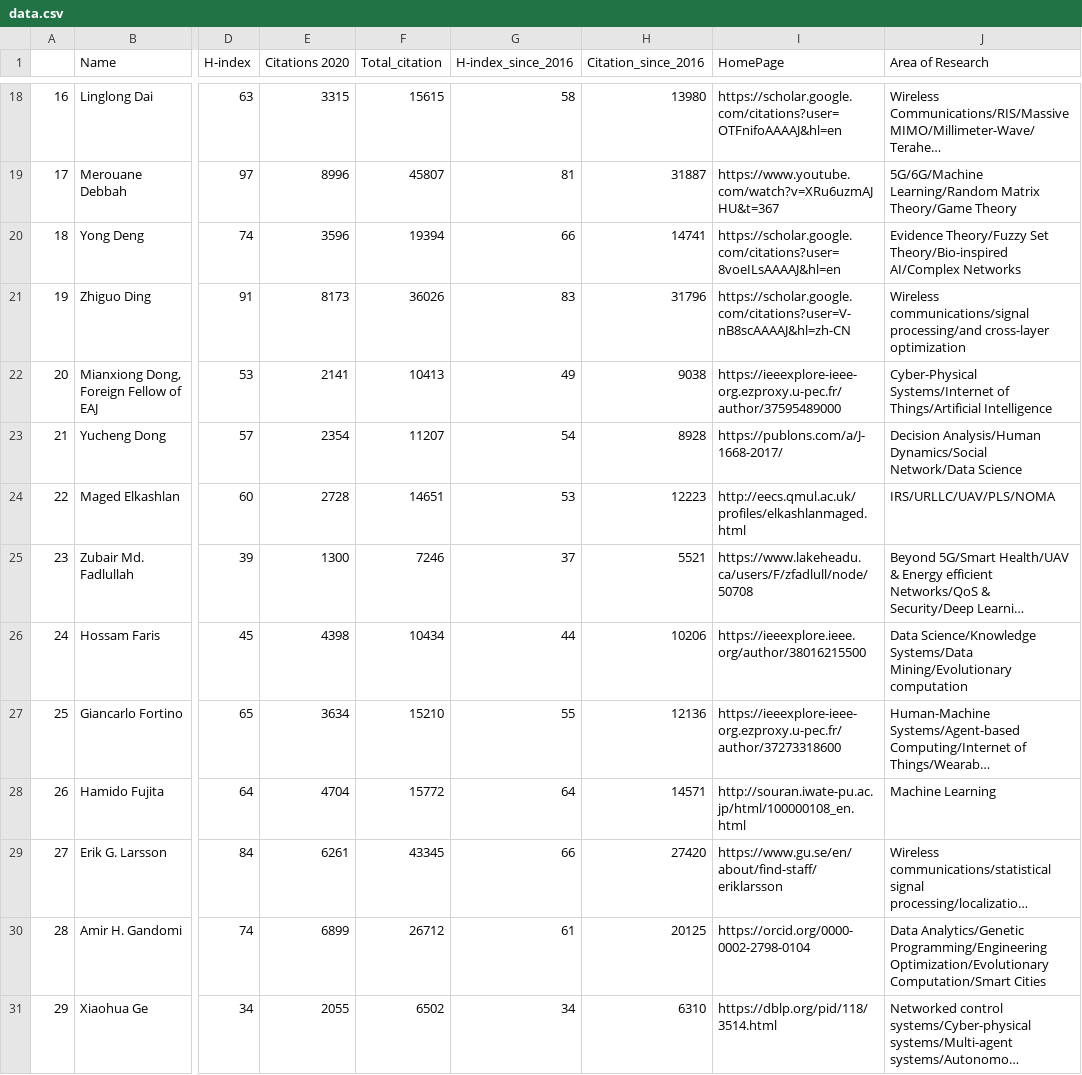
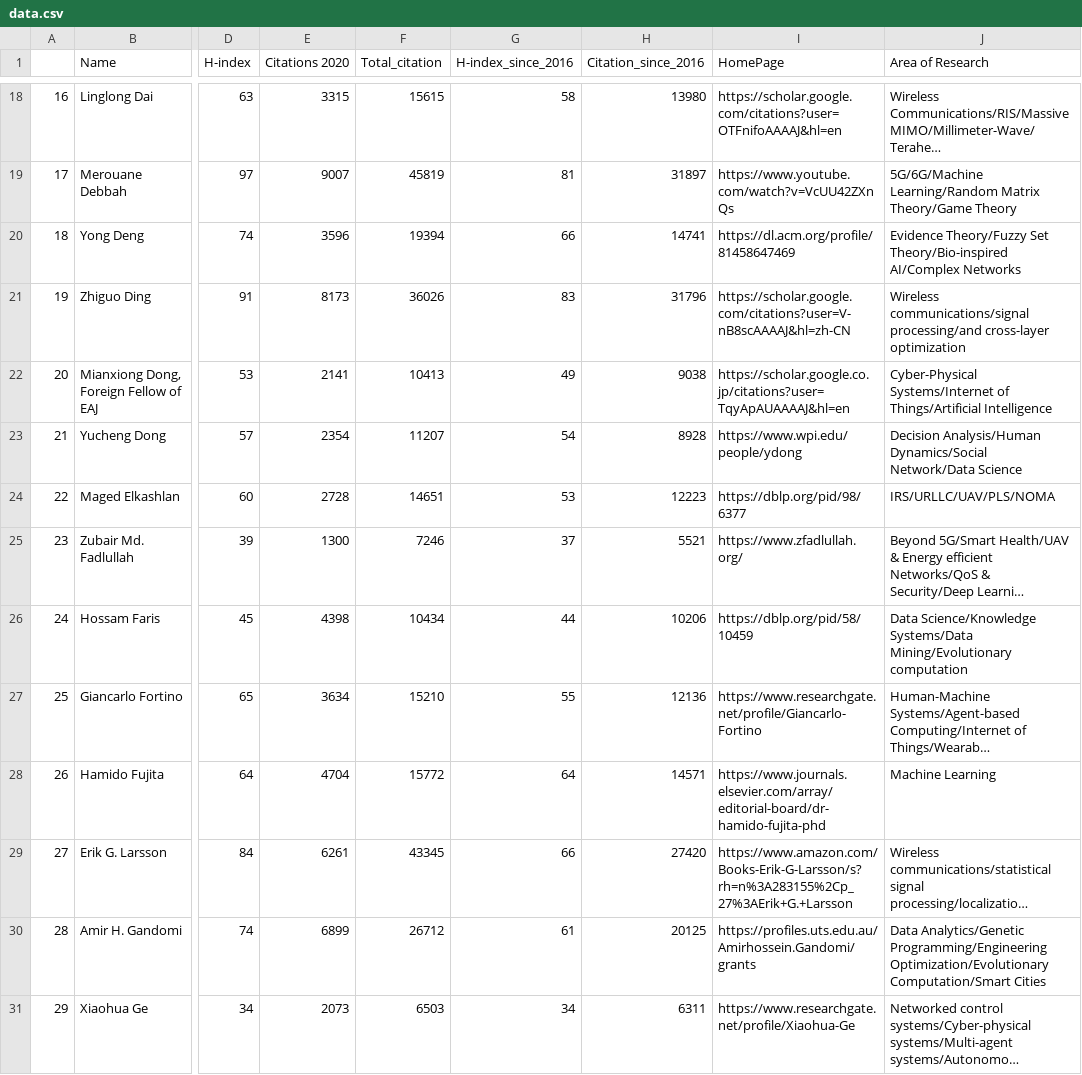
Before and after one commit to cryptogeekk/insights2techinfo, a CSV file: data.csv, drawn as a sheet; only a part is shown, gaps mark what is left out; long unchanged cells end in …; the diff covers the shown part only; the diff names each change by its address in the sheet, - before the commit and + after, or states it on an @@ line.

```diff
--- a/data.csv
+++ b/data.csv
-E19 (Citations 2020): 8996
+E19 (Citations 2020): 9007
-F19 (Total_citation): 45807
+F19 (Total_citation): 45819
-H19 (Citation_since_2016): 31887
+H19 (Citation_since_2016): 31897
-I19 (HomePage): https://www.youtube.com/watch?v=XRu6uzmAJHU&t=367
+I19 (HomePage): https://www.youtube.com/watch?v=VcUU42ZXnQs
-I20 (HomePage): https://scholar.google.com/citations?user=8voeILsAAAAJ&hl=en
+I20 (HomePage): https://dl.acm.org/profile/81458647469
-I22 (HomePage): https://ieeexplore-ieee-org.ezproxy.u-pec.fr/author/37595489000
+I22 (HomePage): https://scholar.google.co.jp/citations?user=TqyApAUAAAAJ&hl=en
-I23 (HomePage): https://publons.com/a/J-1668-2017/
+I23 (HomePage): https://www.wpi.edu/people/ydong
-I24 (HomePage): http://eecs.qmul.ac.uk/profiles/elkashlanmaged.html
+I24 (HomePage): https://dblp.org/pid/98/6377
-I25 (HomePage): https://www.lakeheadu.ca/users/F/zfadlull/node/50708
+I25 (HomePage): https://www.zfadlullah.org/
-I26 (HomePage): https://ieeexplore.ieee.org/author/38016215500
+I26 (HomePage): https://dblp.org/pid/58/10459
-I27 (HomePage): https://ieeexplore-ieee-org.ezproxy.u-pec.fr/author/37273318600
+I27 (HomePage): https://www.researchgate.net/profile/Giancarlo-Fortino
-I28 (HomePage): http://souran.iwate-pu.ac.jp/html/100000108_en.html
+I28 (HomePage): https://www.journals.elsevier.com/array/editorial-board/dr-hamido-fujita-phd
-I29 (HomePage): https://www.gu.se/en/about/find-staff/eriklarsson
+I29 (HomePage): https://www.amazon.com/Books-Erik-G-Larsson/s?rh=n%3A283155%2Cp_27%3AErik+G.+Larsson
-I30 (HomePage): https://orcid.org/0000-0002-2798-0104
+I30 (HomePage): https://profiles.uts.edu.au/Amirhossein.Gandomi/grants
-E31 (Citations 2020): 2055
+E31 (Citations 2020): 2073
-F31 (Total_citation): 6502
+F31 (Total_citation): 6503
-H31 (Citation_since_2016): 6310
+H31 (Citation_since_2016): 6311
-I31 (HomePage): https://dblp.org/pid/118/3514.html
+I31 (HomePage): https://www.researchgate.net/profile/Xiaohua-Ge
```
Also changed, not shown: 126 edited cells elsewhere in this file, 1 other file.
